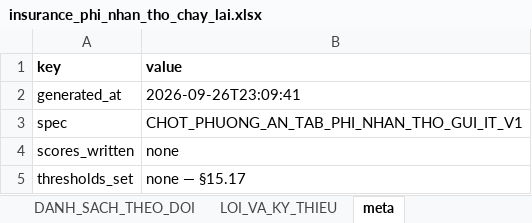
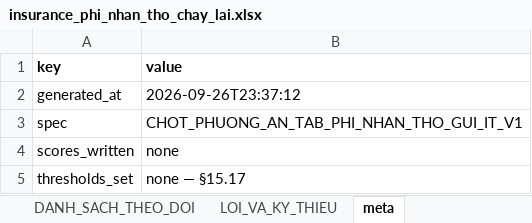
Before and after one commit to sampv1/slow-money-auto, an Excel workbook: data/exports/insurance_phi_nhan_tho_chay_lai.xlsx, sheet meta, drawn as a sheet; values as stored, in another font and other column widths than the file's, no borders; the diff names each change by its address in the sheet, - before the commit and + after, or states it on an @@ line.

```diff
--- a/data/exports/insurance_phi_nhan_tho_chay_lai.xlsx (sheet meta)
+++ b/data/exports/insurance_phi_nhan_tho_chay_lai.xlsx (sheet meta)
-B2 (value): 2026-09-26T23:09:41
+B2 (value): 2026-09-26T23:37:12
```
Also changed, not shown: sheet TRUY_VET, sheet P1_P5_OUTPUT, sheet P5_PB, sheet DANH_SACH_THEO_DOI, sheet universe_theo_loai_hinh, sheet TEST_SUMMARY, 3 other files.
